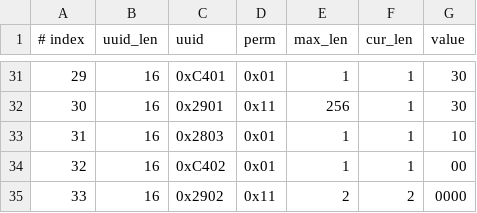
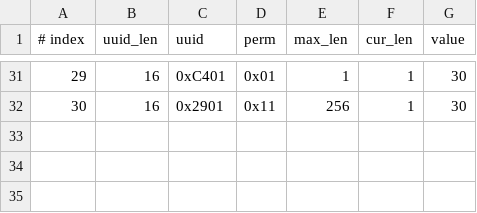
Before and after one commit to BillyHu0331/esp-at, a CSV file: components/customized_partitions/raw_data/ble_data/gatts_data.csv, drawn as a sheet; only a part is shown, gaps mark what is left out; the diff names each change by its address in the sheet, - before the commit and + after, or states it on an @@ line.

```diff
--- a/components/customized_partitions/raw_data/ble_data/gatts_data.csv
+++ b/components/customized_partitions/raw_data/ble_data/gatts_data.csv
-row 33: 31 | 16 | 0x2803 | 0x01 | 1 | 1 | 10
-row 34: 32 | 16 | 0xC402 | 0x01 | 1 | 1 | 00
-row 35: 33 | 16 | 0x2902 | 0x11 | 2 | 2 | 0000
```
Also changed, not shown: 1 other file.
